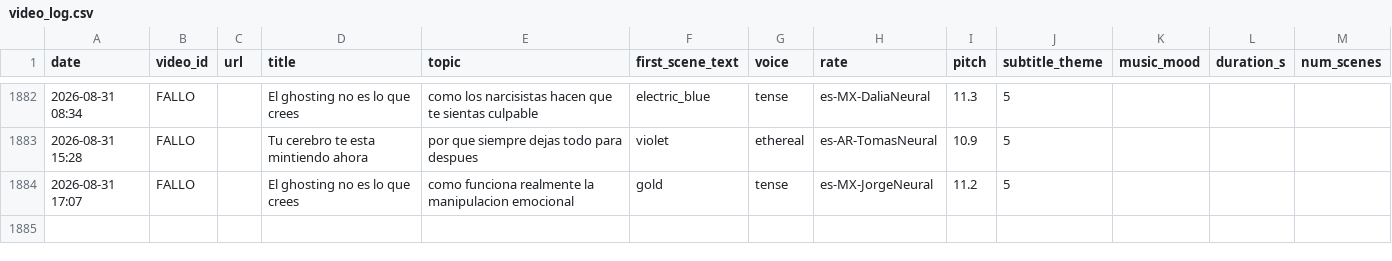
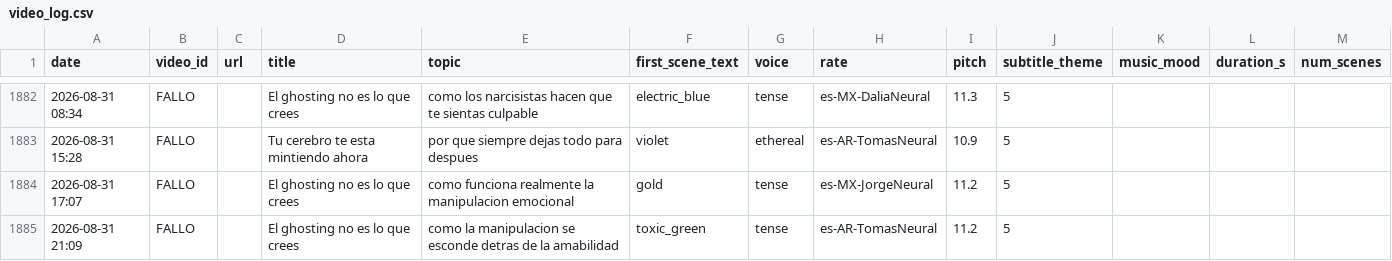
Before and after one commit to mohamedboyauzan1003/auto-youtube, a CSV file: cache/video_log.csv, drawn as a sheet; only a part is shown, gaps mark what is left out.

```diff
--- a/cache/video_log.csv
+++ b/cache/video_log.csv
@@ -1884 +1884,2 @@ date,video_id,url,title,topic,first_scene_text,voice,rate,pitch,subtitle_theme,m
 2026-08-31 17:07,FALLO,,El ghosting no es lo que crees,como funciona realmente la manipulacion emocional,gold,tense,es-MX-JorgeNeural,11.2,5
+2026-08-31 21:09,FALLO,,El ghosting no es lo que crees,como la manipulacion se esconde detras de la amabilidad,toxic_green,tense,es-AR-TomasNeural,11.2,5
```
